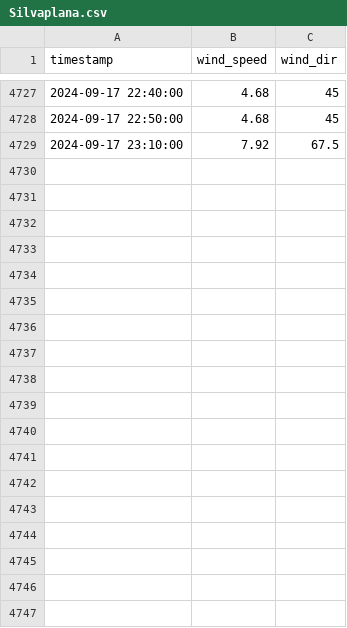
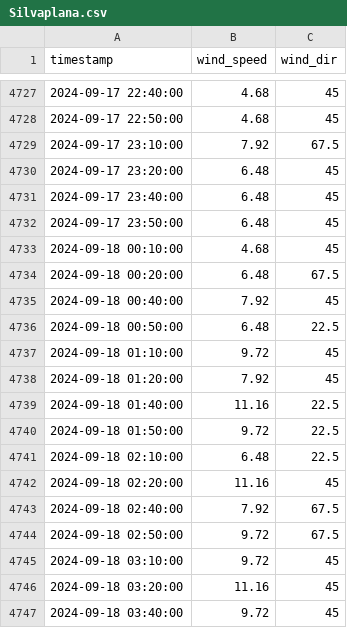
Before and after one commit to marc-moreaux/silvaplana-winds-history, a CSV file: db/Silvaplana.csv, drawn as a sheet; only a part is shown, gaps mark what is left out; the diff covers the shown part only; the diff names each change by its address in the sheet, - before the commit and + after, or states it on an @@ line.

Commit message:
Automated Silvaplana DB update

```diff
--- a/db/Silvaplana.csv
+++ b/db/Silvaplana.csv
+row 4730: 2024-09-17 23:20:00 | 6.48 | 45
+row 4731: 2024-09-17 23:40:00 | 6.48 | 45
+row 4732: 2024-09-17 23:50:00 | 6.48 | 45
+row 4733: 2024-09-18 00:10:00 | 4.68 | 45
+row 4734: 2024-09-18 00:20:00 | 6.48 | 67.5
+row 4735: 2024-09-18 00:40:00 | 7.92 | 45
+row 4736: 2024-09-18 00:50:00 | 6.48 | 22.5
+row 4737: 2024-09-18 01:10:00 | 9.72 | 45
+row 4738: 2024-09-18 01:20:00 | 7.92 | 45
+row 4739: 2024-09-18 01:40:00 | 11.16 | 22.5
+row 4740: 2024-09-18 01:50:00 | 9.72 | 22.5
+row 4741: 2024-09-18 02:10:00 | 6.48 | 22.5
+row 4742: 2024-09-18 02:20:00 | 11.16 | 45
+row 4743: 2024-09-18 02:40:00 | 7.92 | 67.5
+row 4744: 2024-09-18 02:50:00 | 9.72 | 67.5
+row 4745: 2024-09-18 03:10:00 | 9.72 | 45
+row 4746: 2024-09-18 03:20:00 | 11.16 | 45
+row 4747: 2024-09-18 03:40:00 | 9.72 | 45
```
Also changed, not shown: 11 edited cells elsewhere in this file.
